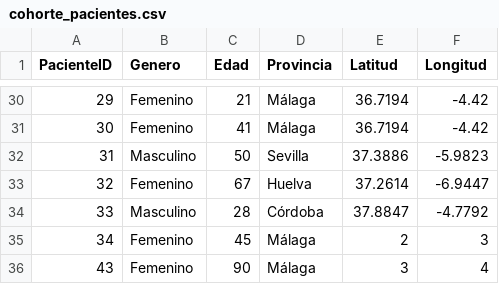
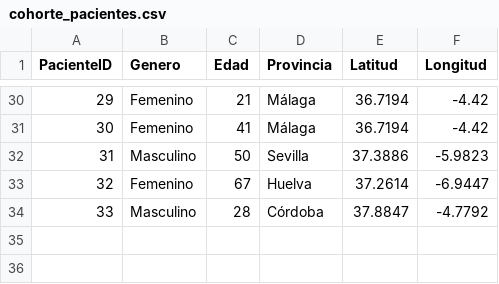
Before and after one commit to isaamz19/Datathon-Dedalus-2025, a CSV file: backend/data/raw/cohorte_pacientes.csv, drawn as a sheet; only a part is shown, gaps mark what is left out.

```diff
--- a/backend/data/raw/cohorte_pacientes.csv
+++ b/backend/data/raw/cohorte_pacientes.csv
@@ -34,3 +34 @@ PacienteID,Genero,Edad,Provincia,Latitud,Longitud
 33,Masculino,28,Córdoba,37.8847,-4.7792
-34,Femenino,45,Málaga,2,3
-43,Femenino,90,Málaga,3,4
```
Also changed, not shown: 3 other files.
